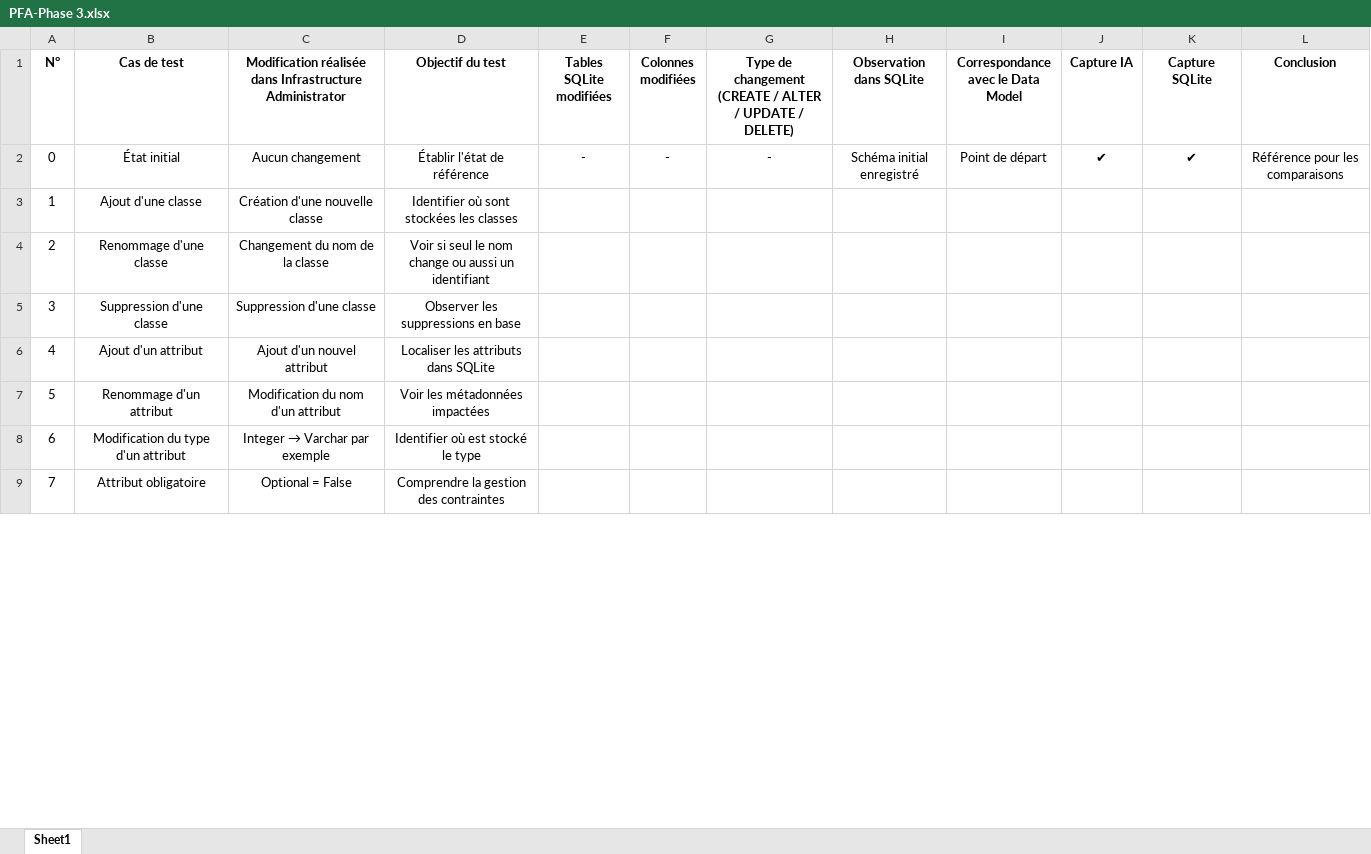
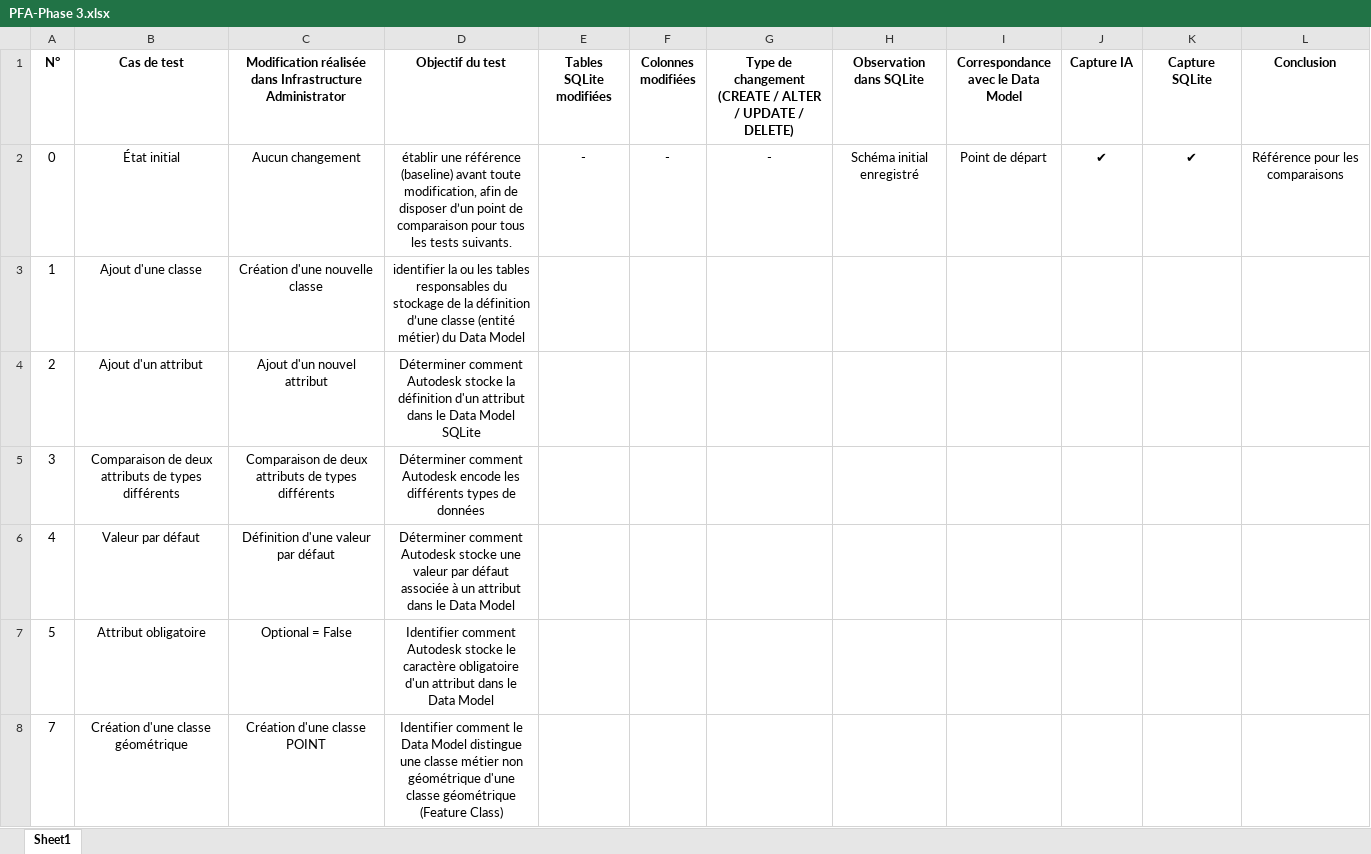
Before and after one commit to raihana10/Autocad-map-3d-PostgreSQL-Connector, an Excel workbook: Phase 3-Reverse-Engineering/PFA-Phase 3.xlsx, sheet Sheet1, drawn as a sheet; only a part is shown; values as stored, in another font and other column widths than the file's, no borders; removed rows and columns are numbered as before the commit, all else as after; the diff covers the shown part only; the diff names each change by its address in the sheet, - before the commit and + after, or states it on an @@ line.

Commit message:
feat: update PFA-Phase 3 Excel file for reverse engineering

```diff
--- a/Phase 3-Reverse-Engineering/PFA-Phase 3.xlsx (sheet Sheet1)
+++ b/Phase 3-Reverse-Engineering/PFA-Phase 3.xlsx (sheet Sheet1)
-D2 (Objectif du test): Établir l'état de référence
+D2 (Objectif du test): établir une référence (baseline) avant toute modification, afin de disposer d’un point de comparaison pour tous les tests suivants.
-D3 (Objectif du test): Identifier où sont stockées les classes
+D3 (Objectif du test): identifier la ou les tables responsables du stockage de la définition d’une classe (entité métier) du Data Model
-B4 (Cas de test): Renommage d'une classe
+B4 (Cas de test): Ajout d'un attribut
-C4: Changement du nom de la classe
+C4: Ajout d'un nouvel attribut
-D4 (Objectif du test): Voir si seul le nom change ou aussi un identifiant
+D4 (Objectif du test): Déterminer comment Autodesk stocke la définition d'un attribut dans le Data Model SQLite
-B5 (Cas de test): Suppression d'une classe
+B5 (Cas de test): Comparaison de deux attributs de types différents
-C5: Suppression d'une classe
+C5: Comparaison de deux attributs de types différents
-D5 (Objectif du test): Observer les suppressions en base
+D5 (Objectif du test): Déterminer comment Autodesk encode les différents types de données
-B6 (Cas de test): Ajout d'un attribut
+B6 (Cas de test): Valeur par défaut
-C6: Ajout d'un nouvel attribut
+C6: Définition d'une valeur par défaut
-D6 (Objectif du test): Localiser les attributs dans SQLite
+D6 (Objectif du test): Déterminer comment Autodesk stocke une valeur par défaut associée à un attribut dans le Data Model
-B7 (Cas de test): Renommage d'un attribut
+B7 (Cas de test): Attribut obligatoire
-C7: Modification du nom d'un attribut
+C7: Optional = False
-D7 (Objectif du test): Voir les métadonnées impactées
+D7 (Objectif du test): Identifier comment Autodesk stocke le caractère obligatoire d'un attribut dans le Data Model
-row 8: 6 | Modification du type d'un attribut | Integer → Varchar par exemple | Identifier où est stocké le type
-B8 (Cas de test): Attribut obligatoire
+B8 (Cas de test): Création d'une classe géométrique
-C8: Optional = False
+C8: Création d'une classe POINT
-D8 (Objectif du test): Comprendre la gestion des contraintes
+D8 (Objectif du test): Identifier comment le Data Model distingue une classe métier non géométrique d'une classe géométrique (Feature Class)
```
Also changed, not shown: 3 removed rows and 23 edited cells elsewhere in this sheet.
